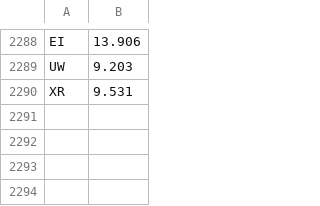
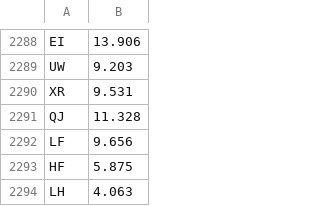
Before and after one commit to redox96/CommTrainer, a CSV file: data/results_Wing.csv, drawn as a sheet; only a part is shown, gaps mark what is left out.

```diff
--- a/data/results_Wing.csv
+++ b/data/results_Wing.csv
@@ -2290 +2290,5 @@ UW,9.203
 XR,9.531
+QJ,11.328
+LF,9.656
+HF,5.875
+LH,4.063
```
Also changed, not shown: data/output_Corner.csv, data/output_Edge.csv, 3 other files.
